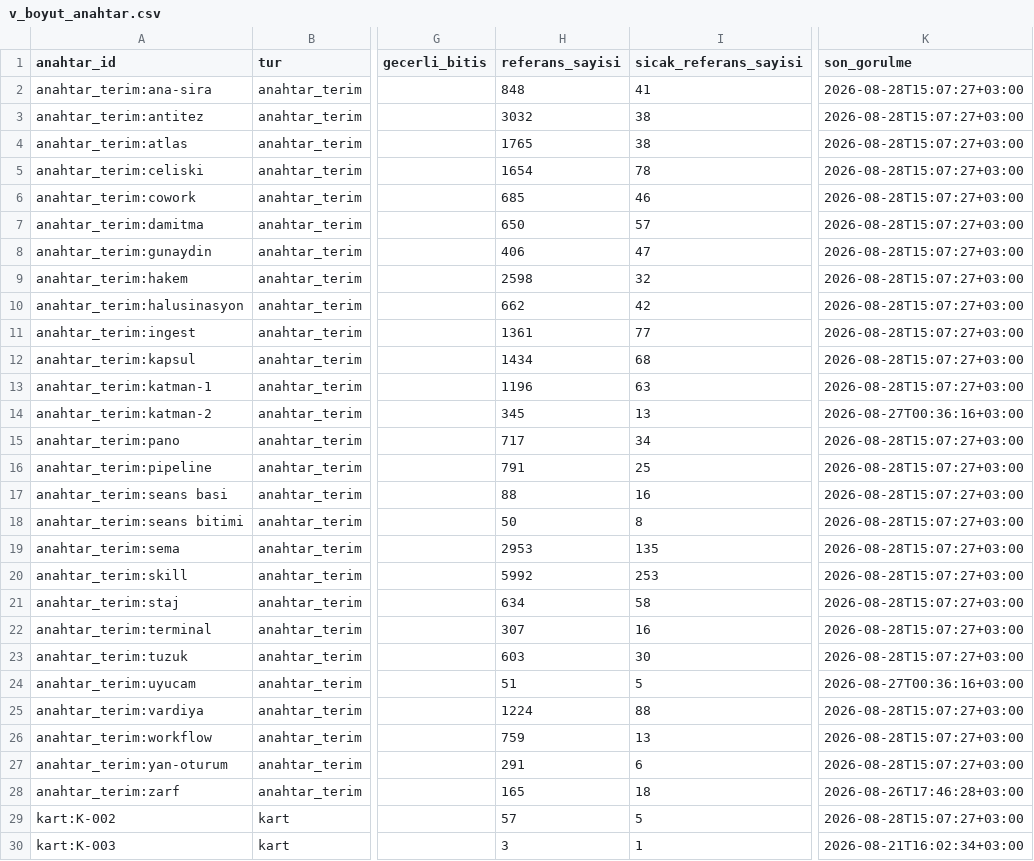
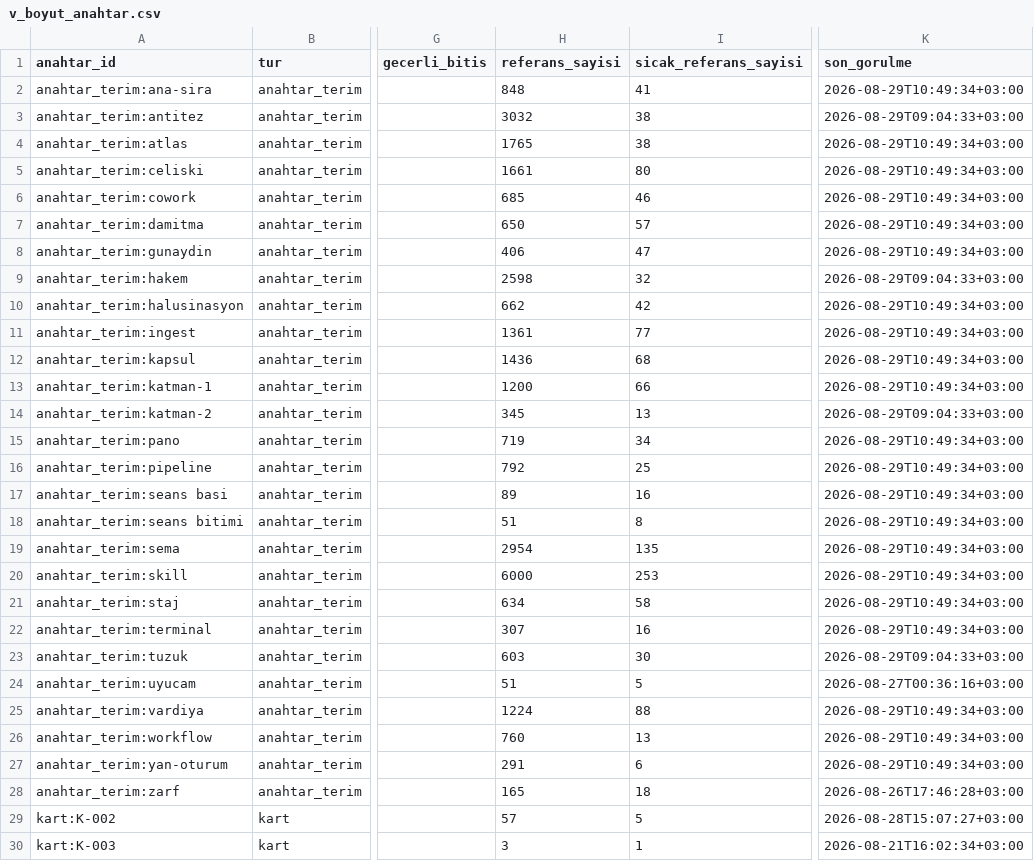
Before and after one commit to salihsahinin/sistem, a CSV file: veri/gorunum/v_boyut_anahtar.csv, drawn as a sheet; only a part is shown, gaps mark what is left out; the diff covers the shown part only; the diff names each change by its address in the sheet, - before the commit and + after, or states it on an @@ line.

```diff
--- a/veri/gorunum/v_boyut_anahtar.csv
+++ b/veri/gorunum/v_boyut_anahtar.csv
-K2 (son_gorulme): 2026-08-28T15:07:27+03:00
+K2 (son_gorulme): 2026-08-29T10:49:34+03:00
-K3 (son_gorulme): 2026-08-28T15:07:27+03:00
+K3 (son_gorulme): 2026-08-29T09:04:33+03:00
-K4:K8 (son_gorulme): 2026-08-28T15:07:27+03:00
+K4:K8 (son_gorulme): 2026-08-29T10:49:34+03:00
-H5 (referans_sayisi): 1654
+H5 (referans_sayisi): 1661
-I5 (sicak_referans_sayisi): 78
+I5 (sicak_referans_sayisi): 80
-K9 (son_gorulme): 2026-08-28T15:07:27+03:00
+K9 (son_gorulme): 2026-08-29T09:04:33+03:00
-K10:K13 (son_gorulme): 2026-08-28T15:07:27+03:00
+K10:K13 (son_gorulme): 2026-08-29T10:49:34+03:00
-H12 (referans_sayisi): 1434
+H12 (referans_sayisi): 1436
-H13 (referans_sayisi): 1196
+H13 (referans_sayisi): 1200
-I13 (sicak_referans_sayisi): 63
+I13 (sicak_referans_sayisi): 66
-K14 (son_gorulme): 2026-08-27T00:36:16+03:00
+K14 (son_gorulme): 2026-08-29T09:04:33+03:00
-H15 (referans_sayisi): 717
+H15 (referans_sayisi): 719
-K15:K22 (son_gorulme): 2026-08-28T15:07:27+03:00
+K15:K22 (son_gorulme): 2026-08-29T10:49:34+03:00
-H16 (referans_sayisi): 791
+H16 (referans_sayisi): 792
-H17 (referans_sayisi): 88
+H17 (referans_sayisi): 89
-H18 (referans_sayisi): 50
+H18 (referans_sayisi): 51
-H19 (referans_sayisi): 2953
+H19 (referans_sayisi): 2954
-H20 (referans_sayisi): 5992
+H20 (referans_sayisi): 6000
-K23 (son_gorulme): 2026-08-28T15:07:27+03:00
+K23 (son_gorulme): 2026-08-29T09:04:33+03:00
-K25:K27 (son_gorulme): 2026-08-28T15:07:27+03:00
+K25:K27 (son_gorulme): 2026-08-29T10:49:34+03:00
-H26 (referans_sayisi): 759
+H26 (referans_sayisi): 760
```
Also changed, not shown: 1 added row and 69 edited cells elsewhere in this file, veri/gorunum/v_hareket_gunluk.csv, veri/gorunum/v_kirik_pointer.csv, 29 other files.
